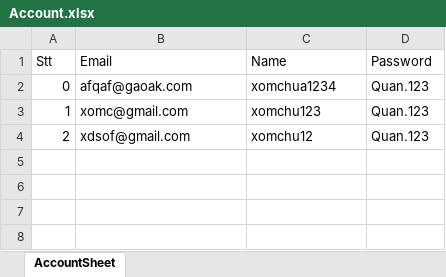
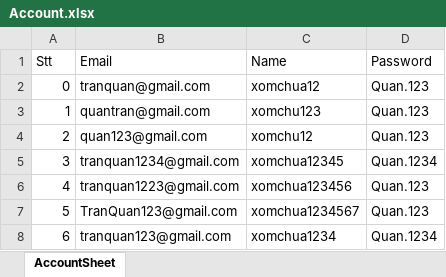
Before and after one commit to TranQuan12345546/final-project-TechMaster, an Excel workbook: Account.xlsx, sheet AccountSheet, drawn as a sheet; values as stored, in another font and other column widths than the file's, no borders; the diff names each change by its address in the sheet, - before the commit and + after, or states it on an @@ line.

```diff
--- a/Account.xlsx (sheet AccountSheet)
+++ b/Account.xlsx (sheet AccountSheet)
-B2 (Email): afqaf@gaoak.com
+B2 (Email): tranquan@gmail.com
-C2 (Name): xomchua1234
+C2 (Name): xomchua12
-B3 (Email): xomc@gmail.com
+B3 (Email): quantran@gmail.com
-B4 (Email): xdsof@gmail.com
+B4 (Email): quan123@gmail.com
+row 5: 3 | tranquan1234@gmail.com | xomchua12345 | Quan.1234
+row 6: 4 | tranquan1223@gmail.com | xomchua123456 | Quan.123
+row 7: 5 | TranQuan123@gmail.com | xomchua1234567 | Quan.123
+row 8: 6 | tranquan123@gmail.com | xomchua1234 | Quan.1234
```
Also changed, not shown: English.xlsx, Question.xlsx, 19 other files.
